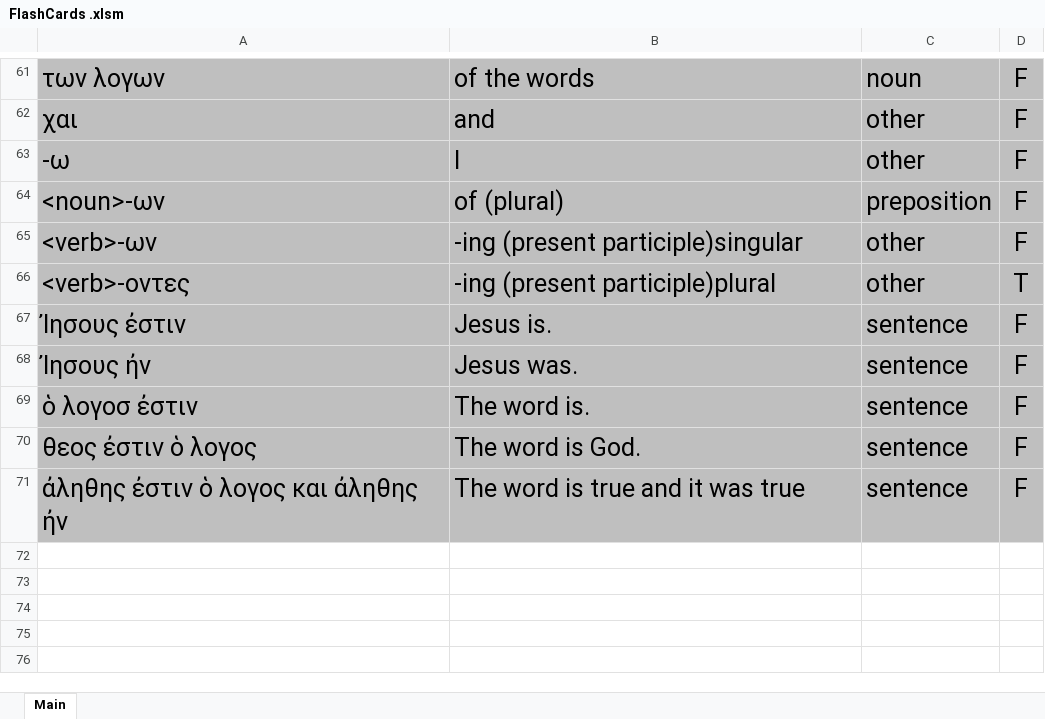
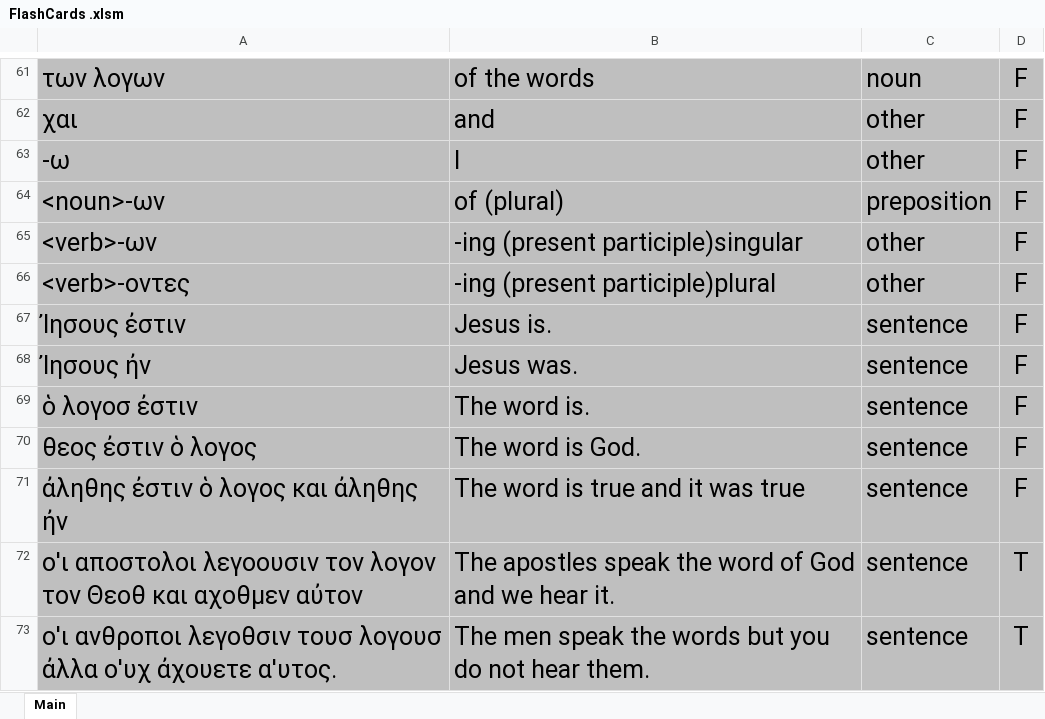
Before and after one commit to PeterSchmurr/NT-Greek-Flashcards, an Excel workbook: FlashCards .xlsm, sheet Main, drawn as a sheet; only a part is shown, gaps mark what is left out; values as stored, in another font and other column widths than the file's, no borders; the diff names each change by its address in the sheet, - before the commit and + after, or states it on an @@ line.

Commit message:
debug sentence only option

```diff
--- a/FlashCards .xlsm (sheet Main)
+++ b/FlashCards .xlsm (sheet Main)
-D66: T
+D66: F
+row 72: ο'ι αποστολοι λεγοουσιν τον λογον τον Θεοθ και αχοθμεν αὐτον | The apostles speak the word οf God and we hear it. | sentence | T
+row 73: ο'ι ανθροποι λεγοθσιν τουσ λογουσ ἀλλα ο'υχ ἀχουετε α'υτος. | The men speak the words but you do not hear them. | sentence | T
```
